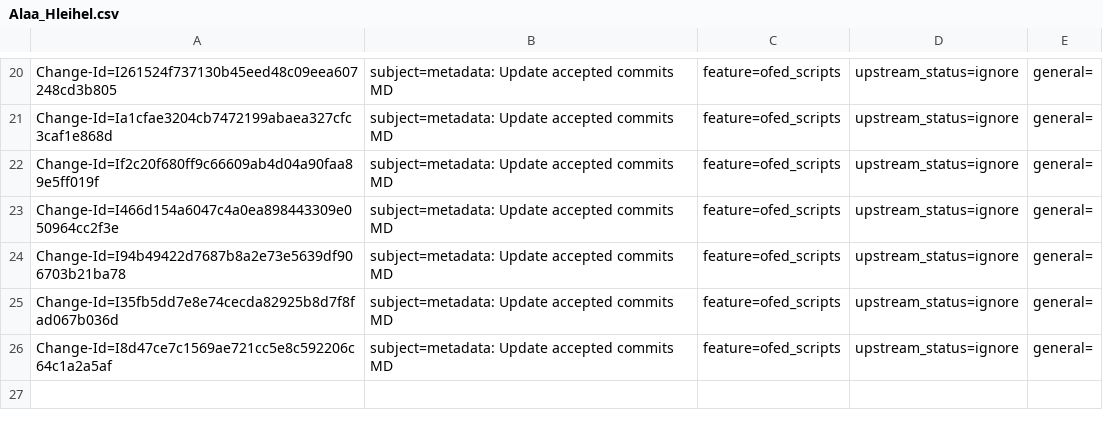
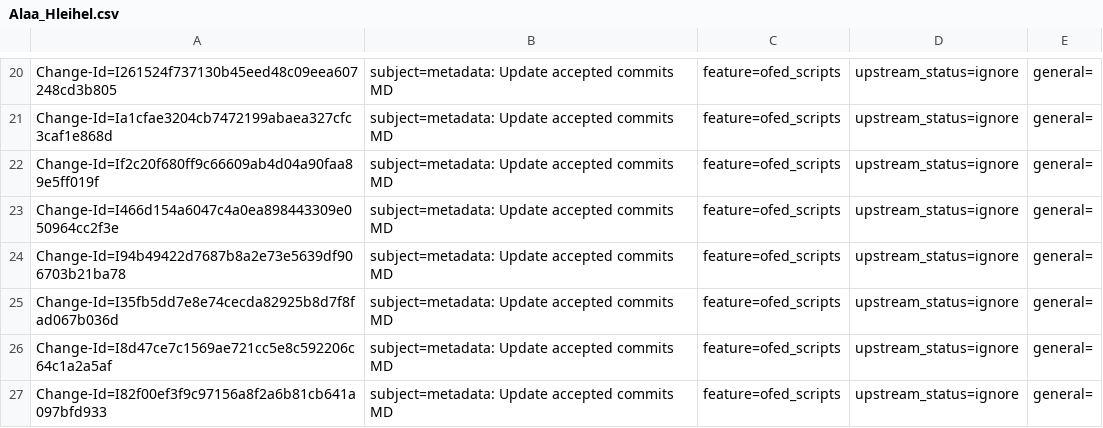
Before and after one commit to Shun-Hao/mlnx-ofa_kernel-4.6-1.0.1.1-rhel7.3, a CSV file: metadata/Alaa_Hleihel.csv, drawn as a sheet; only a part is shown, gaps mark what is left out; the diff names each change by its address in the sheet, - before the commit and + after, or states it on an @@ line.

Commit message:
metadata: Update accepted commits MD
This is an auto-generated commit.

issue: 987683
Change-Id: I82f00ef3f9c97156a8f2a6b81cb641a097bfd933
Signed-off-by: Alaa Hleihel <alaa@mellanox.com>

```diff
--- a/metadata/Alaa_Hleihel.csv
+++ b/metadata/Alaa_Hleihel.csv
+row 27: Change-Id=I82f00ef3f9c97156a8f2a6b81cb641a097bfd933 | subject=metadata: Update accepted commits MD | feature=ofed_scripts | upstream_status=ignore | general=
```
Also changed, not shown: metadata/Guy_Levi.csv, metadata/Yonatan_Cohen.csv.
